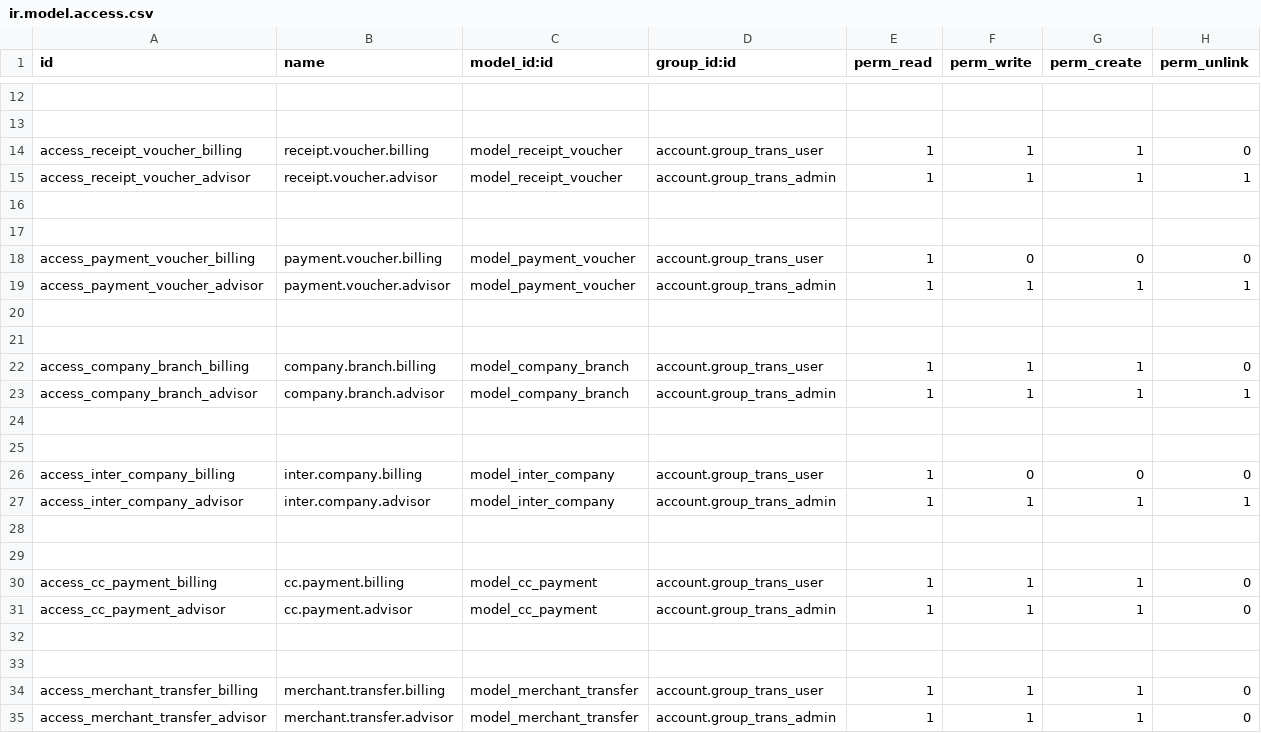
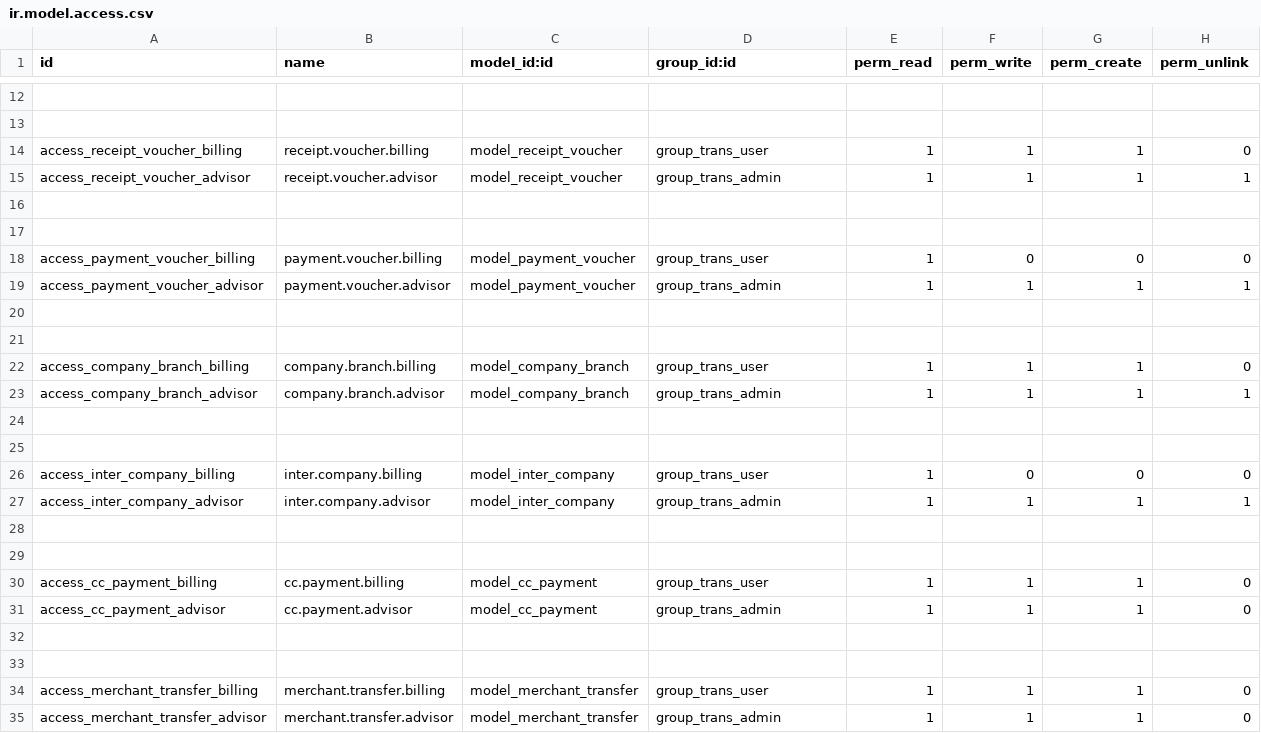
Before and after one commit to Chlpn/tm, a CSV file: transaction_management/security/ir.model.access.csv, drawn as a sheet; only a part is shown, gaps mark what is left out; the diff names each change by its address in the sheet, - before the commit and + after, or states it on an @@ line.

```diff
--- a/transaction_management/security/ir.model.access.csv
+++ b/transaction_management/security/ir.model.access.csv
-D14 (group_id:id): account.group_trans_user
+D14 (group_id:id): group_trans_user
-D15 (group_id:id): account.group_trans_admin
+D15 (group_id:id): group_trans_admin
-D18 (group_id:id): account.group_trans_user
+D18 (group_id:id): group_trans_user
-D19 (group_id:id): account.group_trans_admin
+D19 (group_id:id): group_trans_admin
-D22 (group_id:id): account.group_trans_user
+D22 (group_id:id): group_trans_user
-D23 (group_id:id): account.group_trans_admin
+D23 (group_id:id): group_trans_admin
-D26 (group_id:id): account.group_trans_user
+D26 (group_id:id): group_trans_user
-D27 (group_id:id): account.group_trans_admin
+D27 (group_id:id): group_trans_admin
-D30 (group_id:id): account.group_trans_user
+D30 (group_id:id): group_trans_user
-D31 (group_id:id): account.group_trans_admin
+D31 (group_id:id): group_trans_admin
-D34 (group_id:id): account.group_trans_user
+D34 (group_id:id): group_trans_user
-D35 (group_id:id): account.group_trans_admin
+D35 (group_id:id): group_trans_admin
```
